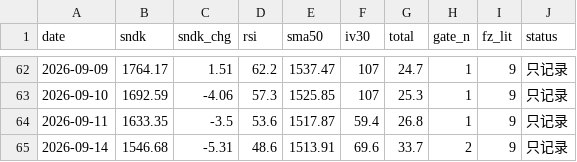
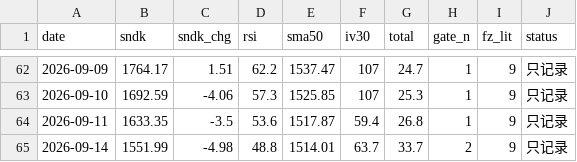
Before and after one commit to nelpower/sandisk-scorecard, a CSV file: data_history.csv, drawn as a sheet; only a part is shown, gaps mark what is left out.

```diff
--- a/data_history.csv
+++ b/data_history.csv
@@ -64,2 +64,2 @@ date,sndk,sndk_chg,rsi,sma50,iv30,total,gate_n,fz_lit,status
 2026-09-11,1633.35,-3.5,53.6,1517.87,59.4,26.8,1,9,只记录
-2026-09-14,1546.68,-5.31,48.6,1513.91,69.6,33.7,2,9,只记录
+2026-09-14,1551.99,-4.98,48.8,1514.01,63.7,33.7,2,9,只记录
```
Also changed, not shown: 2 other files.
